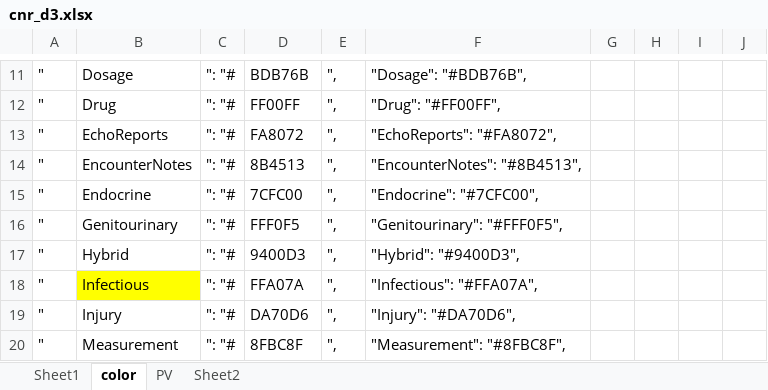
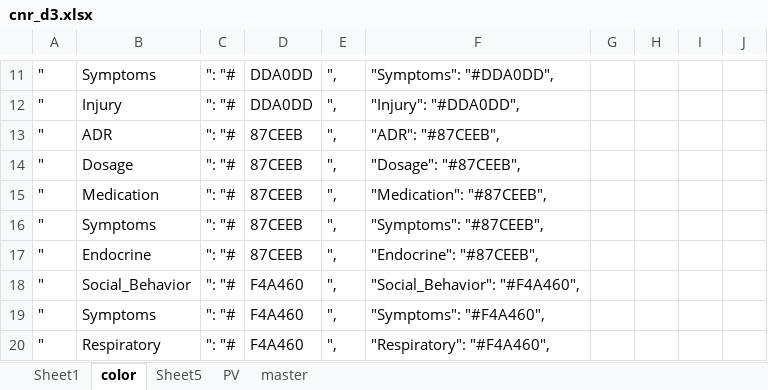
Before and after one commit to sunyangfu/sunyangfu.github.io, an Excel workbook: d3/cnr_d3.xlsx, sheet color, drawn as a sheet; only a part is shown, gaps mark what is left out; values as stored, in another font and other column widths than the file's, no borders; conditional formats not drawn; the diff covers the shown part only; the diff names each change by its address in the sheet, - before the commit and + after, or states it on an @@ line.

```diff
--- a/d3/cnr_d3.xlsx (sheet color)
+++ b/d3/cnr_d3.xlsx (sheet color)
-sheet tab: Sheet2
+sheet tab: master
+sheet tab: Sheet5
-B11: Dosage
+B11: Symptoms
-D11: BDB76B
+D11: DDA0DD
-F11: "Dosage": "#BDB76B",
+F11: "Symptoms": "#DDA0DD",
-B12: Drug
+B12: Injury
-D12: FF00FF
+D12: DDA0DD
-F12: "Drug": "#FF00FF",
+F12: "Injury": "#DDA0DD",
-B13: EchoReports
+B13: ADR
-D13: FA8072
+D13: 87CEEB
-F13: "EchoReports": "#FA8072",
+F13: "ADR": "#87CEEB",
-B14: EncounterNotes
+B14: Dosage
-D14: 8B4513
+D14: 87CEEB
-F14: "EncounterNotes": "#8B4513",
+F14: "Dosage": "#87CEEB",
-B15: Endocrine
+B15: Medication
-D15: 7CFC00
+D15: 87CEEB
-F15: "Endocrine": "#7CFC00",
+F15: "Medication": "#87CEEB",
-B16: Genitourinary
+B16: Symptoms
-D16: FFF0F5
+D16: 87CEEB
-F16: "Genitourinary": "#FFF0F5",
+F16: "Symptoms": "#87CEEB",
-B17: Hybrid
+B17: Endocrine
-D17: 9400D3
+D17: 87CEEB
-F17: "Hybrid": "#9400D3",
+F17: "Endocrine": "#87CEEB",
-B18: Infectious
+B18: Social_Behavior
-B18 fill: #FFFF00
+B18 fill: none
-D18: FFA07A
+D18: F4A460
-F18: "Infectious": "#FFA07A",
+F18: "Social_Behavior": "#F4A460",
-B19: Injury
+B19: Symptoms
-D19: DA70D6
+D19: F4A460
-F19: "Injury": "#DA70D6",
+F19: "Symptoms": "#F4A460",
-B20: Measurement
+B20: Respiratory
-D20: 8FBC8F
+D20: F4A460
-F20: "Measurement": "#8FBC8F",
+F20: "Respiratory": "#F4A460",
```
Also changed, not shown: 101 edited cells and cell formats elsewhere in this sheet, sheet Sheet1, sheet master, formulas that keep their value, 1 other file.
